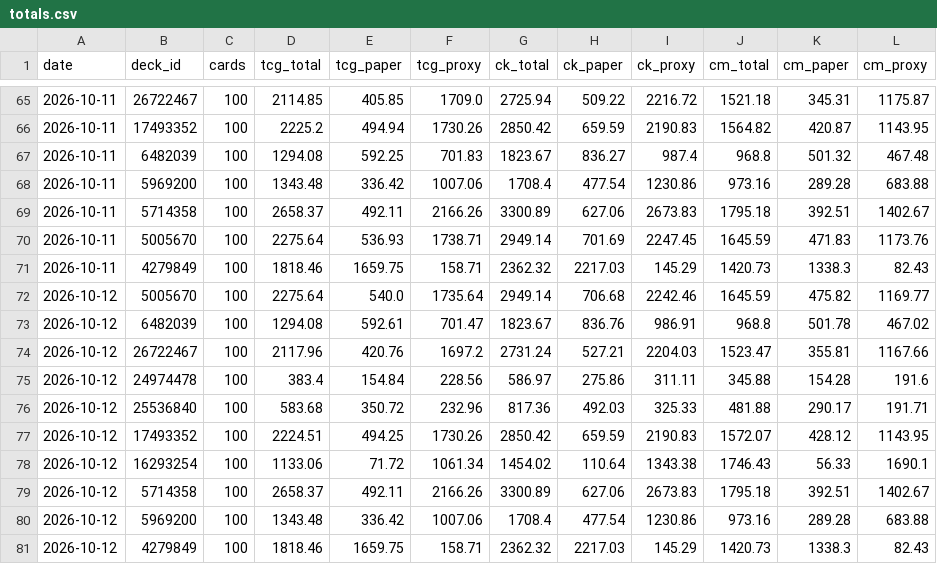
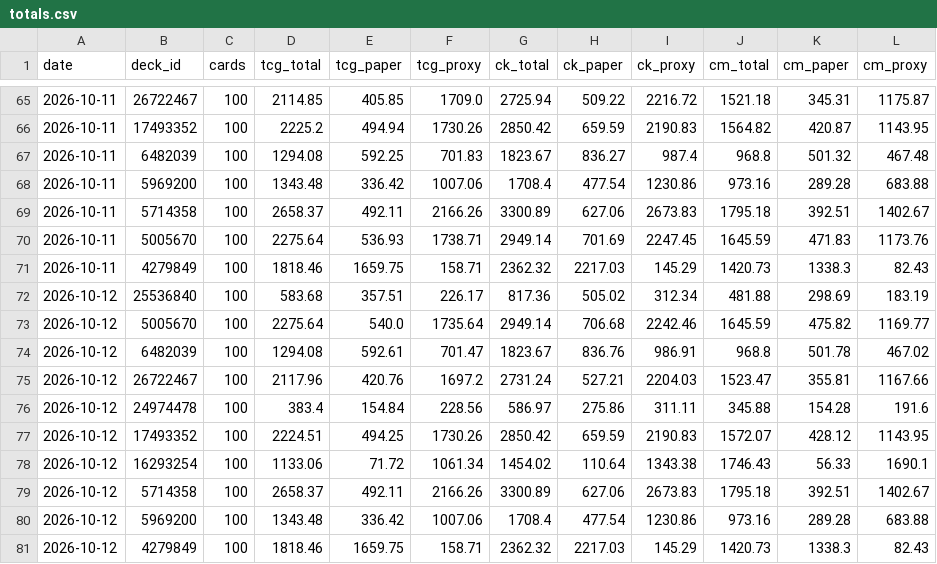
Before and after one commit to jimna-h/archidekt-snapshot, a CSV file: data/totals.csv, drawn as a sheet; only a part is shown, gaps mark what is left out.

```diff
--- a/data/totals.csv
+++ b/data/totals.csv
@@ -71,2 +71,3 @@ date,deck_id,cards,tcg_total,tcg_paper,tcg_proxy,ck_total,ck_paper,ck_proxy,cm_t
 2026-10-11,4279849,100,1818.46,1659.75,158.71,2362.32,2217.03,145.29,1420.73,1338.3,82.43
+2026-10-12,25536840,100,583.68,357.51,226.17,817.36,505.02,312.34,481.88,298.69,183.19
 2026-10-12,5005670,100,2275.64,540.0,1735.64,2949.14,706.68,2242.46,1645.59,475.82,1169.77
@@ -75,3 +76,2 @@ date,deck_id,cards,tcg_total,tcg_paper,tcg_proxy,ck_total,ck_paper,ck_proxy,cm_t
 2026-10-12,24974478,100,383.4,154.84,228.56,586.97,275.86,311.11,345.88,154.28,191.6
-2026-10-12,25536840,100,583.68,350.72,232.96,817.36,492.03,325.33,481.88,290.17,191.71
 2026-10-12,17493352,100,2224.51,494.25,1730.26,2850.42,659.59,2190.83,1572.07,428.12,1143.95
```
Also changed, not shown: data/card_prices/2026-10.csv, data/decklists.csv, 3 other files.
